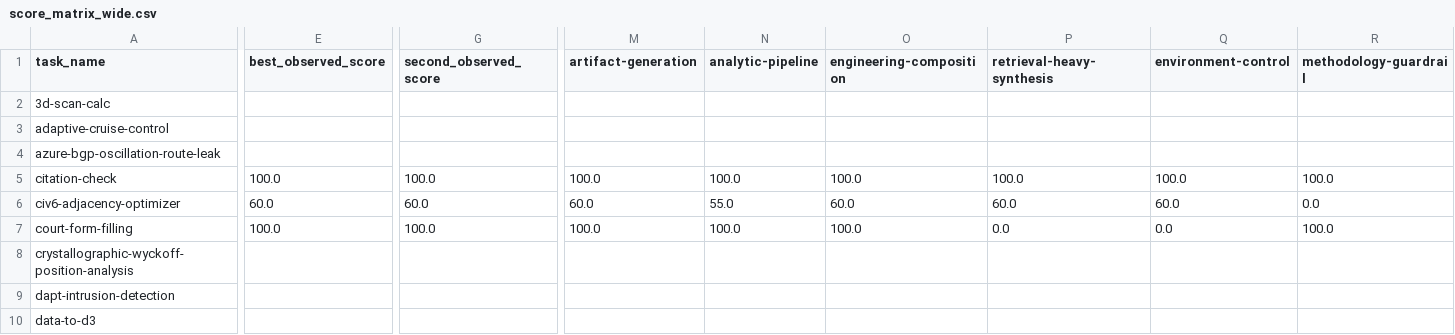
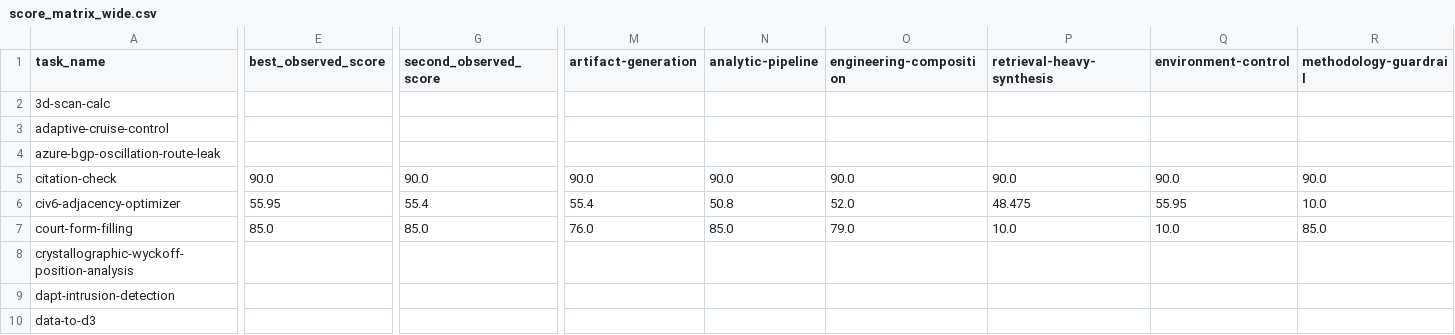
Before and after one commit to jackal092927/skillX, a CSV file: experiments/skillx-skillsbench-001/results/outer-loop-round0/reports/outer-loop-control-plane/score_matrix_wide.csv, drawn as a sheet; only a part is shown, gaps mark what is left out; the diff covers the shown part only; the diff names each change by its address in the sheet, - before the commit and + after, or states it on an @@ line.

```diff
--- a/experiments/skillx-skillsbench-001/results/outer-loop-round0/reports/outer-loop-control-plane/score_matrix_wide.csv
+++ b/experiments/skillx-skillsbench-001/results/outer-loop-round0/reports/outer-loop-control-plane/score_matrix_wide.csv
-E5 (best_observed_score): 100.0
+E5 (best_observed_score): 90.0
-G5 (second_observed_score): 100.0
+G5 (second_observed_score): 90.0
-M5 (artifact-generation): 100.0
+M5 (artifact-generation): 90.0
-N5 (analytic-pipeline): 100.0
+N5 (analytic-pipeline): 90.0
-O5 (engineering-composition): 100.0
+O5 (engineering-composition): 90.0
-P5 (retrieval-heavy-synthesis): 100.0
+P5 (retrieval-heavy-synthesis): 90.0
-Q5 (environment-control): 100.0
+Q5 (environment-control): 90.0
-R5 (methodology-guardrail): 100.0
+R5 (methodology-guardrail): 90.0
-E6 (best_observed_score): 60.0
+E6 (best_observed_score): 55.95
-G6 (second_observed_score): 60.0
+G6 (second_observed_score): 55.4
-M6 (artifact-generation): 60.0
+M6 (artifact-generation): 55.4
-N6 (analytic-pipeline): 55.0
+N6 (analytic-pipeline): 50.8
-O6 (engineering-composition): 60.0
+O6 (engineering-composition): 52.0
-P6 (retrieval-heavy-synthesis): 60.0
+P6 (retrieval-heavy-synthesis): 48.475
-Q6 (environment-control): 60.0
+Q6 (environment-control): 55.95
-R6 (methodology-guardrail): 0.0
+R6 (methodology-guardrail): 10.0
-E7 (best_observed_score): 100.0
+E7 (best_observed_score): 85.0
-G7 (second_observed_score): 100.0
+G7 (second_observed_score): 85.0
-M7 (artifact-generation): 100.0
+M7 (artifact-generation): 76.0
-N7 (analytic-pipeline): 100.0
+N7 (analytic-pipeline): 85.0
-O7 (engineering-composition): 100.0
+O7 (engineering-composition): 79.0
-P7 (retrieval-heavy-synthesis): 0.0
+P7 (retrieval-heavy-synthesis): 10.0
-Q7 (environment-control): 0.0
+Q7 (environment-control): 10.0
-R7 (methodology-guardrail): 100.0
+R7 (methodology-guardrail): 85.0
```
Also changed, not shown: 61 edited cells elsewhere in this file, experiments/skillx-skillsbench-001/results/outer-loop-round0/reports/outer-loop-control-plane/assignments.csv, 10 other files.
